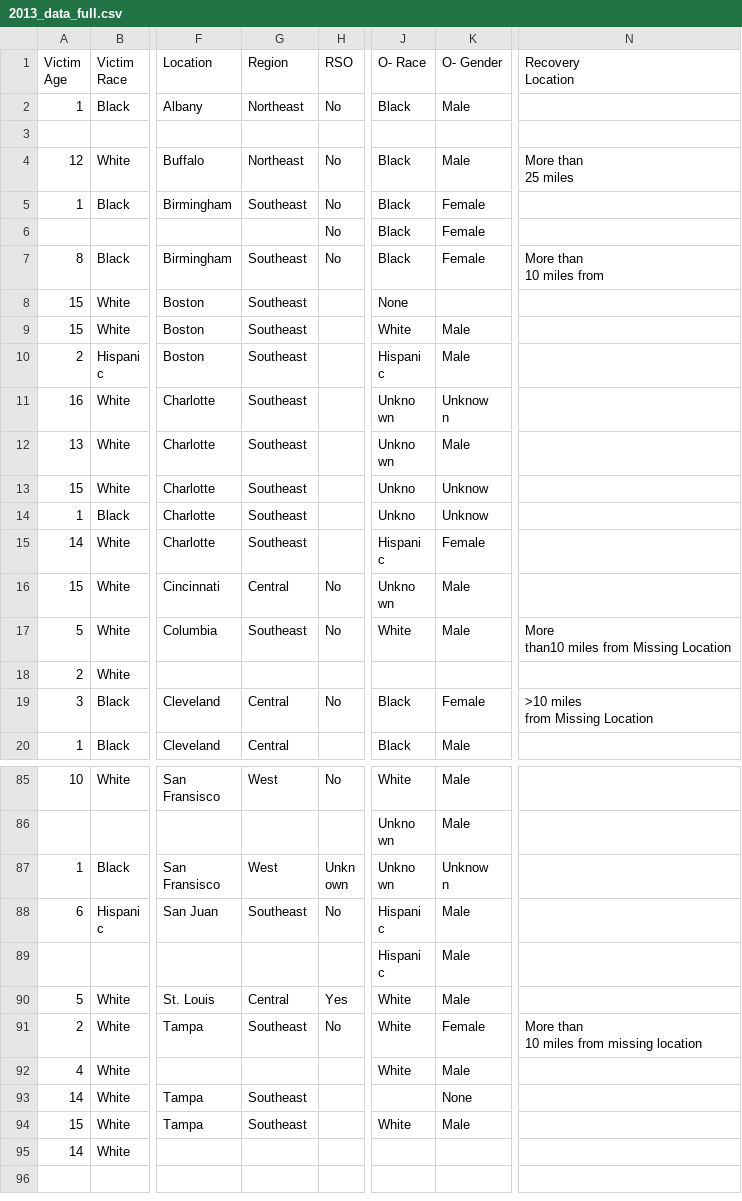
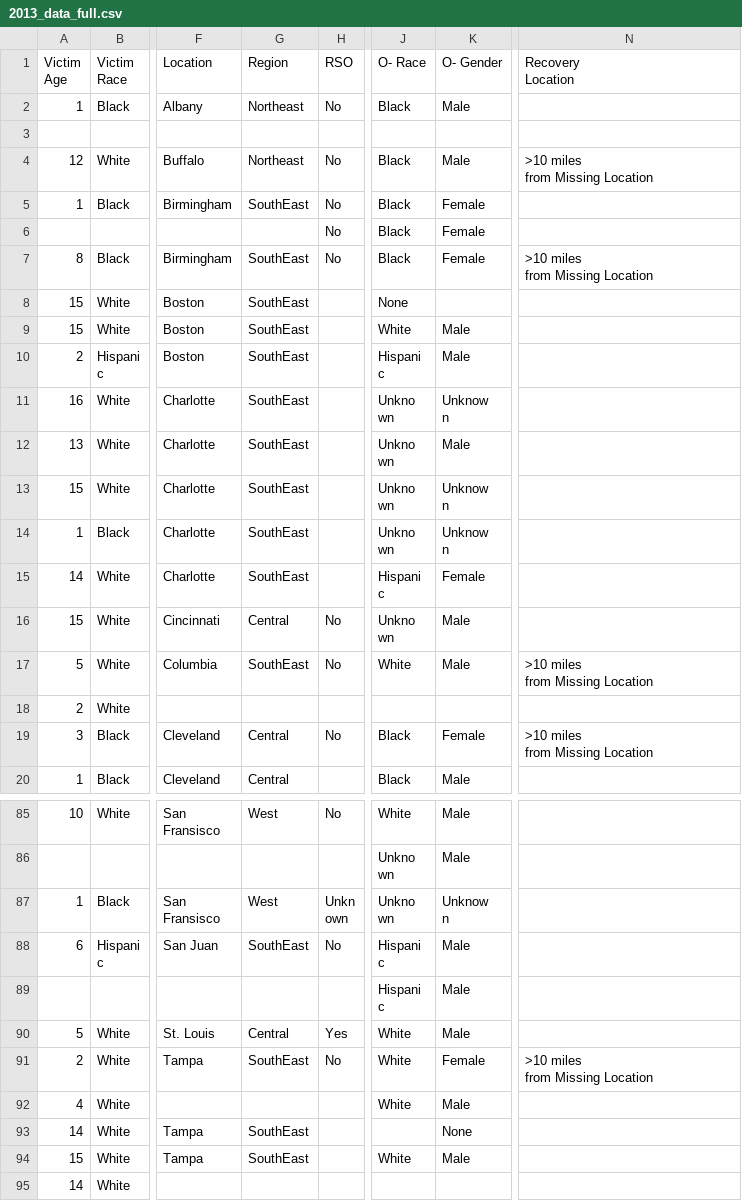
Before and after one commit to mseewaters/abduction, a CSV file: 2013_data_full.csv, drawn as a sheet; only a part is shown, gaps mark what is left out; ↵ is a line break in a cell; the diff covers the shown part only; the diff names each change by its address in the sheet, - before the commit and + after, or states it on an @@ line.

```diff
--- a/2013_data_full.csv
+++ b/2013_data_full.csv
-N4 (Recovery Location): More than ↵ 25 miles
+N4 (Recovery Location): >10 miles ↵ from Missing Location
-G5 (Region): Southeast
+G5 (Region): SouthEast
-G7:G15 (Region): Southeast
+G7:G15 (Region): SouthEast
-N7 (Recovery Location): More than ↵ 10 miles from
+N7 (Recovery Location): >10 miles ↵ from Missing Location
-J13:J14 (O- Race): Unkno
+J13:J14 (O- Race): Unkno ↵ wn
-K13:K14 (O- Gender): Unknow
+K13:K14 (O- Gender): Unknow ↵ n
-G17 (Region): Southeast
+G17 (Region): SouthEast
-N17 (Recovery Location): More ↵ than10 miles from Missing Location
+N17 (Recovery Location): >10 miles ↵ from Missing Location
-G88 (Region): Southeast
+G88 (Region): SouthEast
-G91 (Region): Southeast
+G91 (Region): SouthEast
-N91 (Recovery Location): More than ↵ 10 miles from missing location
+N91 (Recovery Location): >10 miles ↵ from Missing Location
-G93:G94 (Region): Southeast
+G93:G94 (Region): SouthEast
```
Also changed, not shown: 31 edited cells elsewhere in this file, 5 other files.
